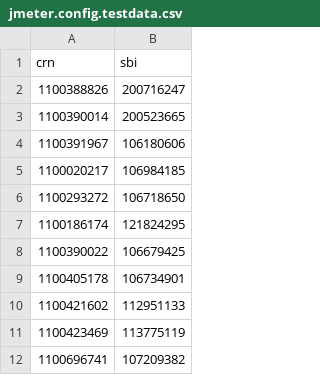
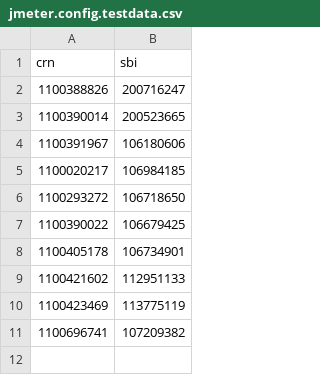
Before and after one commit to DEFRA/fcp-dal-api-performance-test, a CSV file: scenarios/data/perf-test/jmeter.config.testdata.csv, drawn as a sheet.

Commit message:
Data updates

```diff
--- a/scenarios/data/perf-test/jmeter.config.testdata.csv
+++ b/scenarios/data/perf-test/jmeter.config.testdata.csv
@@ -6,3 +6,2 @@ crn,sbi
 1100293272,106718650
-1100186174,121824295
 1100390022,106679425
```
Also changed, not shown: 1 other file.
